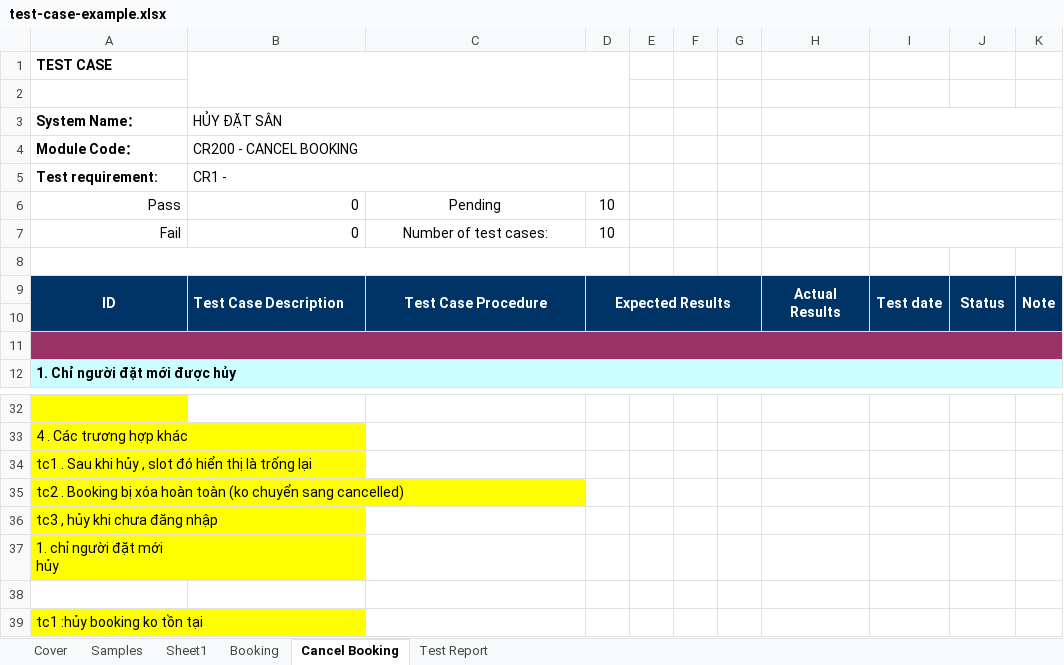
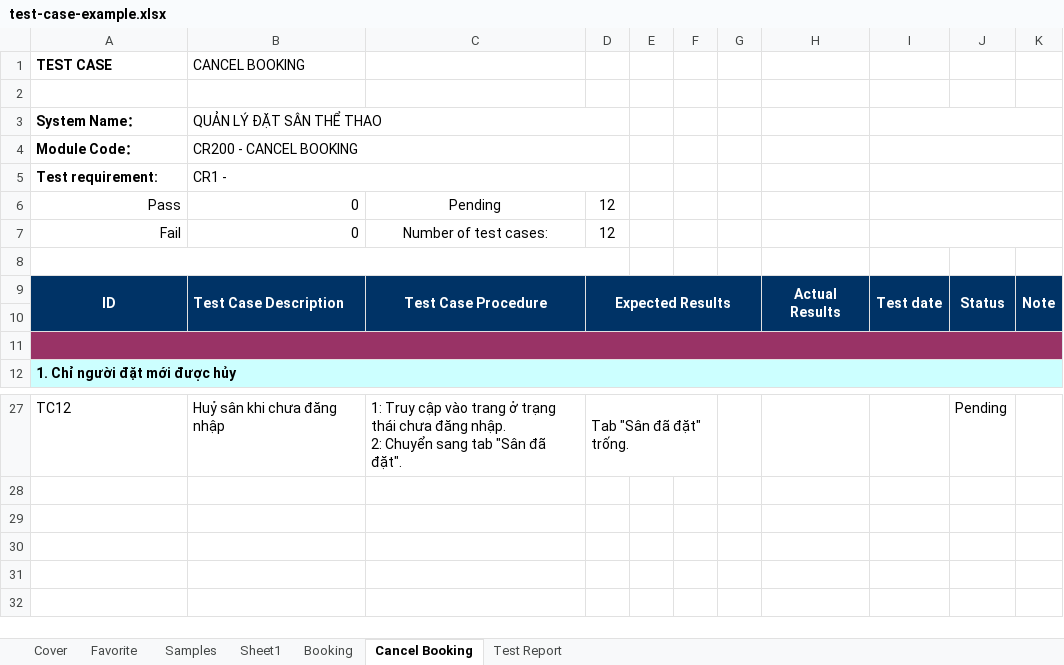
Before and after one commit to ptmxien1811/sports-field-booking-management, an Excel workbook: test-case-example.xlsx, sheet Cancel Booking, drawn as a sheet; only a part is shown, gaps mark what is left out; values as stored, in another font and other column widths than the file's, no borders; removed rows and columns are numbered as before the commit, all else as after; ↵ is a line break in a cell; the diff covers the shown part only; the diff names each change by its address in the sheet, - before the commit and + after, or states it on an @@ line.

Commit message:
edit testcases in cancel-booking and add fav testcases

```diff
--- a/test-case-example.xlsx (sheet Cancel Booking)
+++ b/test-case-example.xlsx (sheet Cancel Booking)
+sheet tab: Favorite
-B1: (empty)
+B1: CANCEL BOOKING
-B1:D2 merged
-B3: HỦY ĐẶT SÂN
+B3: QUẢN LÝ ĐẶT SÂN THỂ THAO
-D6:D7: 10
+D6:D7: 12
-row 27: (empty)
+row 27: TC12 | Huỷ sân khi chưa đăng nhập | 1: Truy cập vào trang ở trạng thái chưa đăng nhập. ↵ 2: Chuyển sang tab "Sân đã đặt". | Tab "Sân đã đặt" trống. |  |  |  |  |  | Pending
-A27 fill: #FFFF00
+A27 fill: none
+D27:F27 merged
-row 33: 4 . Các trương hợp khác
-row 34: tc1 . Sau khi hủy , slot đó hiển thị là trống lại
-row 35: tc2 . Booking bị xóa hoàn toàn (ko chuyển sang cancelled)
-row 36: tc3 , hủy khi chưa đăng nhập
-row 37: 1. chỉ người đặt mới hủy
-row 38: (empty)
-row 39: tc1 :hủy booking ko tồn tại
```
Also changed, not shown: 1 added row, 6 removed rows, 22 edited cells, cell formats and merged cells elsewhere in this sheet, sheet Cover.
